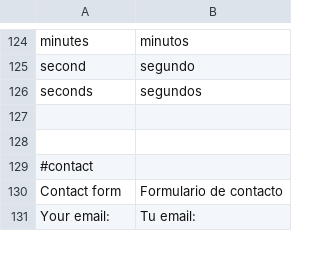
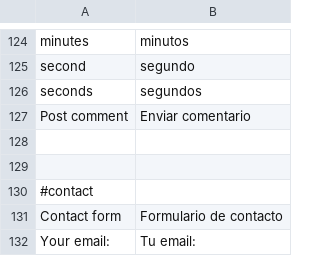
Before and after one commit to Weej1/foofind, a CSV file: application/lang/source-es.csv, drawn as a sheet; only a part is shown, gaps mark what is left out; the diff names each change by its address in the sheet, - before the commit and + after, or states it on an @@ line.

Commit message:
Comments encoding.

```diff
--- a/application/lang/source-es.csv
+++ b/application/lang/source-es.csv
+row 127: Post comment | Enviar comentario
```
Also changed, not shown: 4 other files.
